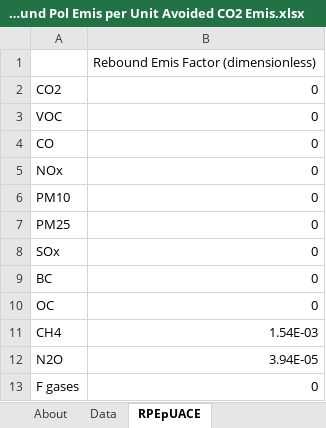
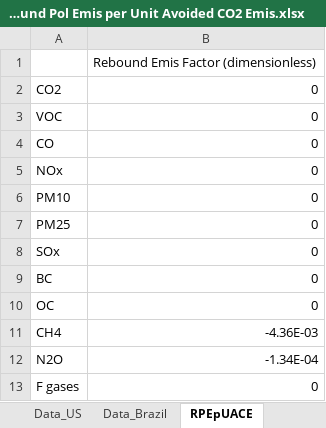
Before and after one commit to climatepolicylab/eps-brazil-cpl, an Excel workbook: InputData/land/RPEpUACE/Rebound Pol Emis per Unit Avoided CO2 Emis.xlsx, sheet RPEpUACE, drawn as a sheet; values as stored, in another font and other column widths than the file's, no borders; the diff names each change by its address in the sheet, - before the commit and + after, or states it on an @@ line.

Commit message:
NewData_Brazil_12_15_2025
Addition of Data for RPEpUACE and FoFObE variables. FoFObE requires more data, RPEpUACE just requires approval.

```diff
--- a/InputData/land/RPEpUACE/Rebound Pol Emis per Unit Avoided CO2 Emis.xlsx (sheet RPEpUACE)
+++ b/InputData/land/RPEpUACE/Rebound Pol Emis per Unit Avoided CO2 Emis.xlsx (sheet RPEpUACE)
-sheet tab: Data
+sheet tab: Data_US
+sheet tab: Data_Brazil
-B11: 1.54E-03
+B11: -4.36E-03
-B12: 3.94E-05
+B12: -1.34E-04
```
Also changed, not shown: sheet About, InputData/land/FoFObE/Fraction of Forests Owned by Entity.xlsx.
